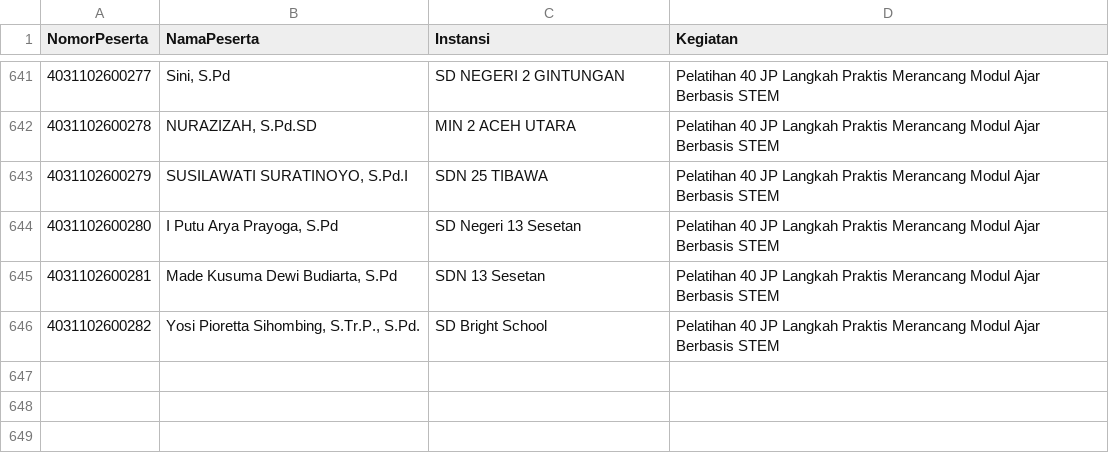
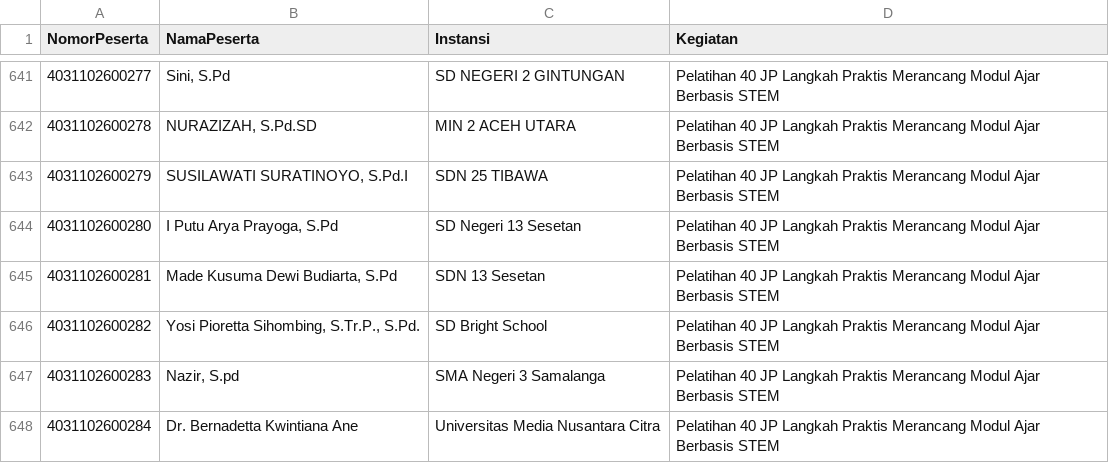
Before and after one commit to rafiirfan676/VerifikasiPeserta, a CSV file: data.csv, drawn as a sheet; only a part is shown, gaps mark what is left out; the diff names each change by its address in the sheet, - before the commit and + after, or states it on an @@ line.

Commit message:
Add files via upload

```diff
--- a/data.csv
+++ b/data.csv
+row 647: 4031102600283 | Nazir, S.pd | SMA Negeri 3 Samalanga | Pelatihan 40 JP Langkah Praktis Merancang Modul Ajar Berbasis STEM
+row 648: 4031102600284 | Dr. Bernadetta Kwintiana Ane | Universitas Media Nusantara Citra | Pelatihan 40 JP Langkah Praktis Merancang Modul Ajar Berbasis STEM
```
